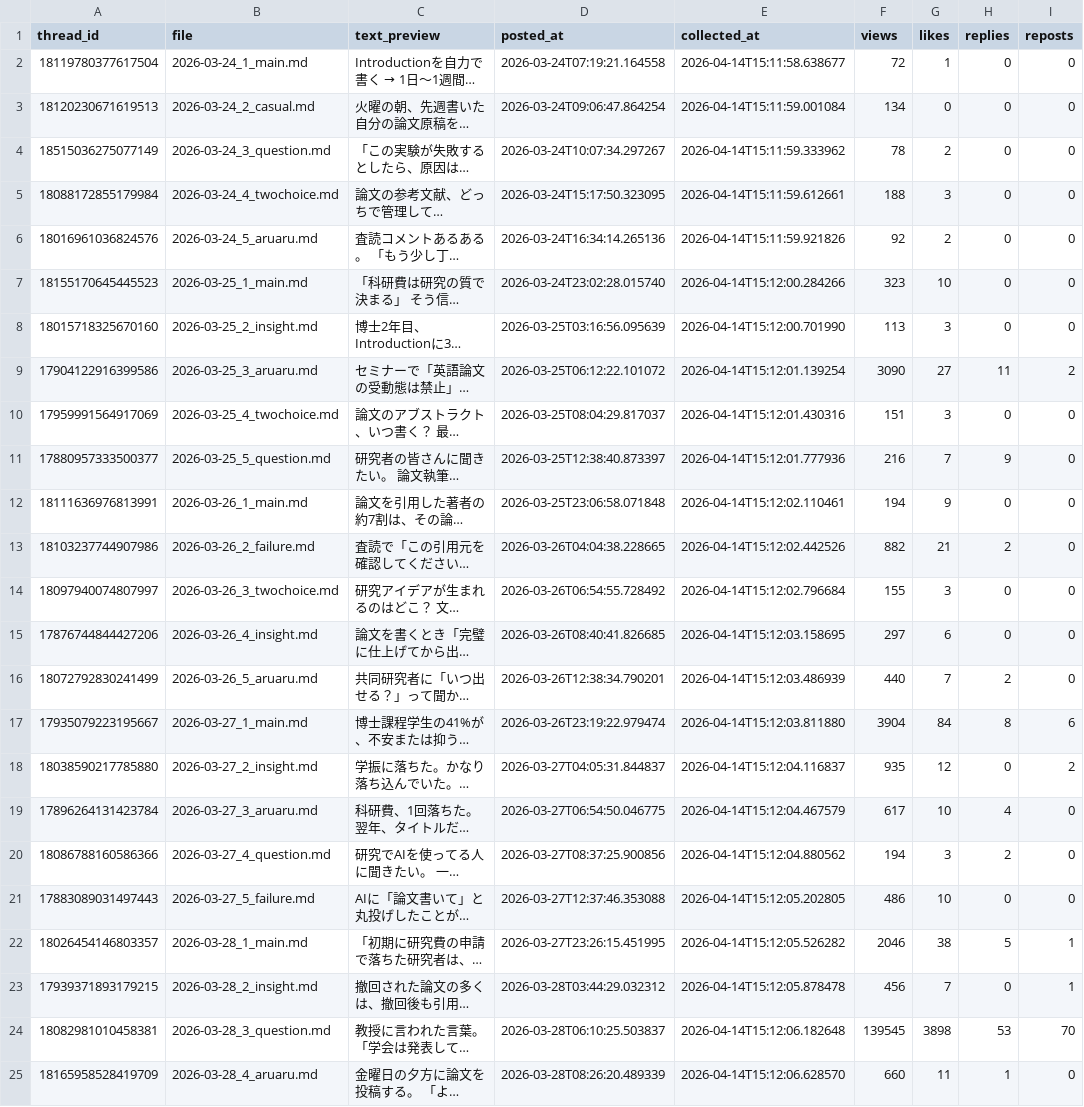
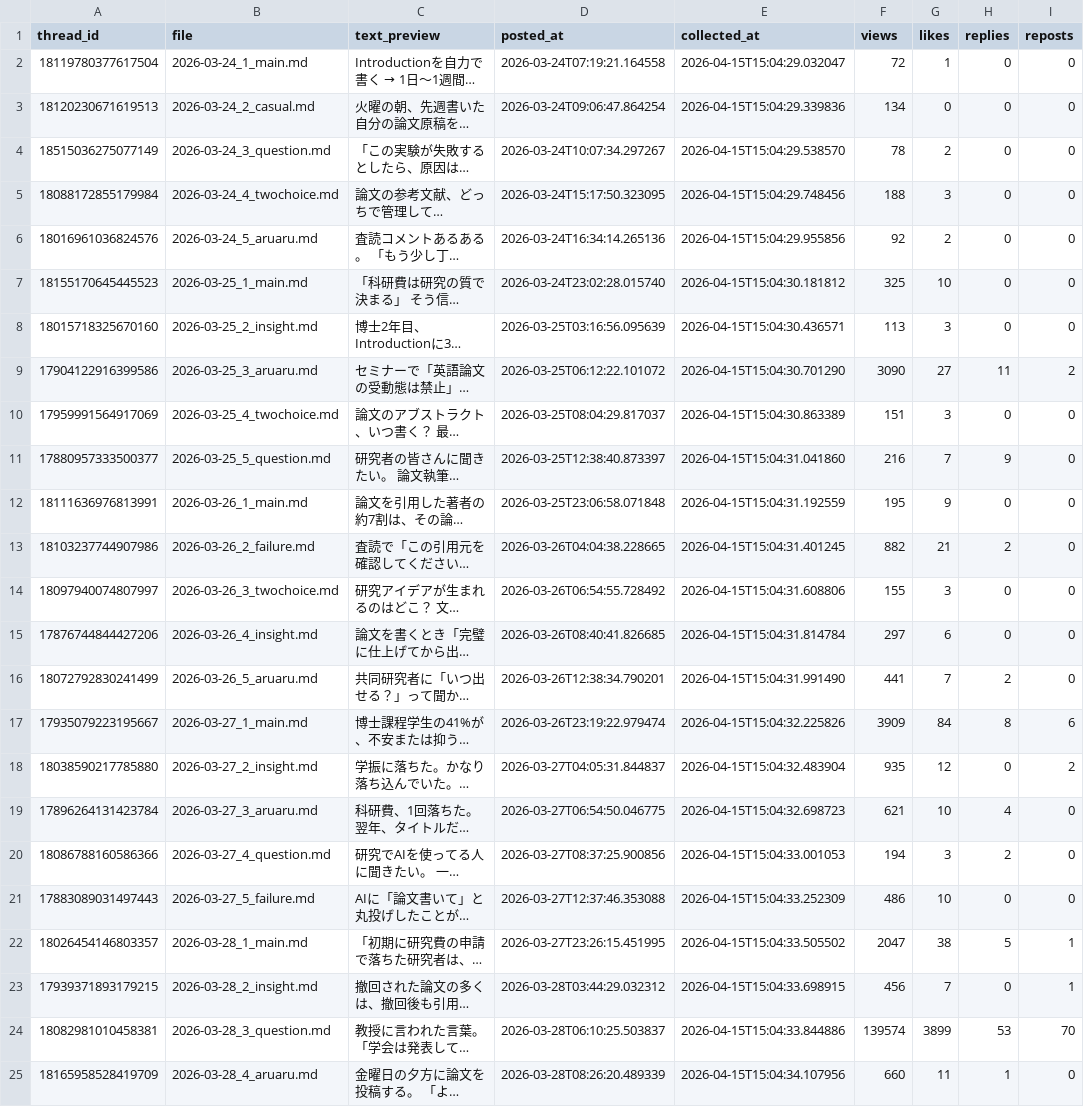
Before and after one commit to ronginooth/threads-automation, a CSV file: data/ronginooth_ai/stats.csv, drawn as a sheet; only a part is shown; long unchanged cells end in …; the diff covers the shown part only; the diff names each change by its address in the sheet, - before the commit and + after, or states it on an @@ line.

```diff
--- a/data/ronginooth_ai/stats.csv
+++ b/data/ronginooth_ai/stats.csv
-E2 (collected_at): 2026-04-14T15:11:58.638677
+E2 (collected_at): 2026-04-15T15:04:29.032047
-E3 (collected_at): 2026-04-14T15:11:59.001084
+E3 (collected_at): 2026-04-15T15:04:29.339836
-E4 (collected_at): 2026-04-14T15:11:59.333962
+E4 (collected_at): 2026-04-15T15:04:29.538570
-E5 (collected_at): 2026-04-14T15:11:59.612661
+E5 (collected_at): 2026-04-15T15:04:29.748456
-E6 (collected_at): 2026-04-14T15:11:59.921826
+E6 (collected_at): 2026-04-15T15:04:29.955856
-E7 (collected_at): 2026-04-14T15:12:00.284266
+E7 (collected_at): 2026-04-15T15:04:30.181812
-F7 (views): 323
+F7 (views): 325
-E8 (collected_at): 2026-04-14T15:12:00.701990
+E8 (collected_at): 2026-04-15T15:04:30.436571
-E9 (collected_at): 2026-04-14T15:12:01.139254
+E9 (collected_at): 2026-04-15T15:04:30.701290
-E10 (collected_at): 2026-04-14T15:12:01.430316
+E10 (collected_at): 2026-04-15T15:04:30.863389
-E11 (collected_at): 2026-04-14T15:12:01.777936
+E11 (collected_at): 2026-04-15T15:04:31.041860
-E12 (collected_at): 2026-04-14T15:12:02.110461
+E12 (collected_at): 2026-04-15T15:04:31.192559
-F12 (views): 194
+F12 (views): 195
-E13 (collected_at): 2026-04-14T15:12:02.442526
+E13 (collected_at): 2026-04-15T15:04:31.401245
-E14 (collected_at): 2026-04-14T15:12:02.796684
+E14 (collected_at): 2026-04-15T15:04:31.608806
-E15 (collected_at): 2026-04-14T15:12:03.158695
+E15 (collected_at): 2026-04-15T15:04:31.814784
-E16 (collected_at): 2026-04-14T15:12:03.486939
+E16 (collected_at): 2026-04-15T15:04:31.991490
-F16 (views): 440
+F16 (views): 441
-E17 (collected_at): 2026-04-14T15:12:03.811880
+E17 (collected_at): 2026-04-15T15:04:32.225826
-F17 (views): 3904
+F17 (views): 3909
-E18 (collected_at): 2026-04-14T15:12:04.116837
+E18 (collected_at): 2026-04-15T15:04:32.483904
-E19 (collected_at): 2026-04-14T15:12:04.467579
+E19 (collected_at): 2026-04-15T15:04:32.698723
-F19 (views): 617
+F19 (views): 621
-E20 (collected_at): 2026-04-14T15:12:04.880562
+E20 (collected_at): 2026-04-15T15:04:33.001053
-E21 (collected_at): 2026-04-14T15:12:05.202805
+E21 (collected_at): 2026-04-15T15:04:33.252309
-E22 (collected_at): 2026-04-14T15:12:05.526282
+E22 (collected_at): 2026-04-15T15:04:33.505502
-F22 (views): 2046
+F22 (views): 2047
-E23 (collected_at): 2026-04-14T15:12:05.878478
+E23 (collected_at): 2026-04-15T15:04:33.698915
-E24 (collected_at): 2026-04-14T15:12:06.182648
+E24 (collected_at): 2026-04-15T15:04:33.844886
-F24 (views): 139545
+F24 (views): 139574
-G24 (likes): 3898
+G24 (likes): 3899
-E25 (collected_at): 2026-04-14T15:12:06.628570
+E25 (collected_at): 2026-04-15T15:04:34.107956
```
Also changed, not shown: 1 added row and 93 edited cells elsewhere in this file, data/ronginooth_ai/account_insights.csv, 1 other file.
